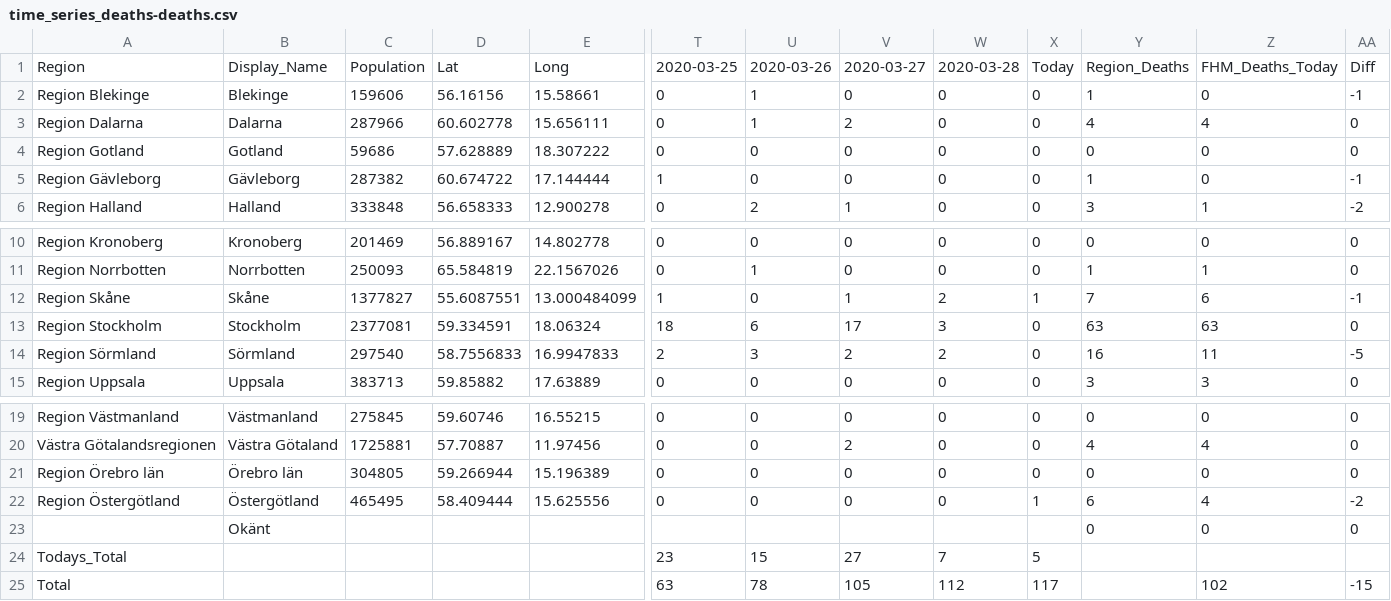
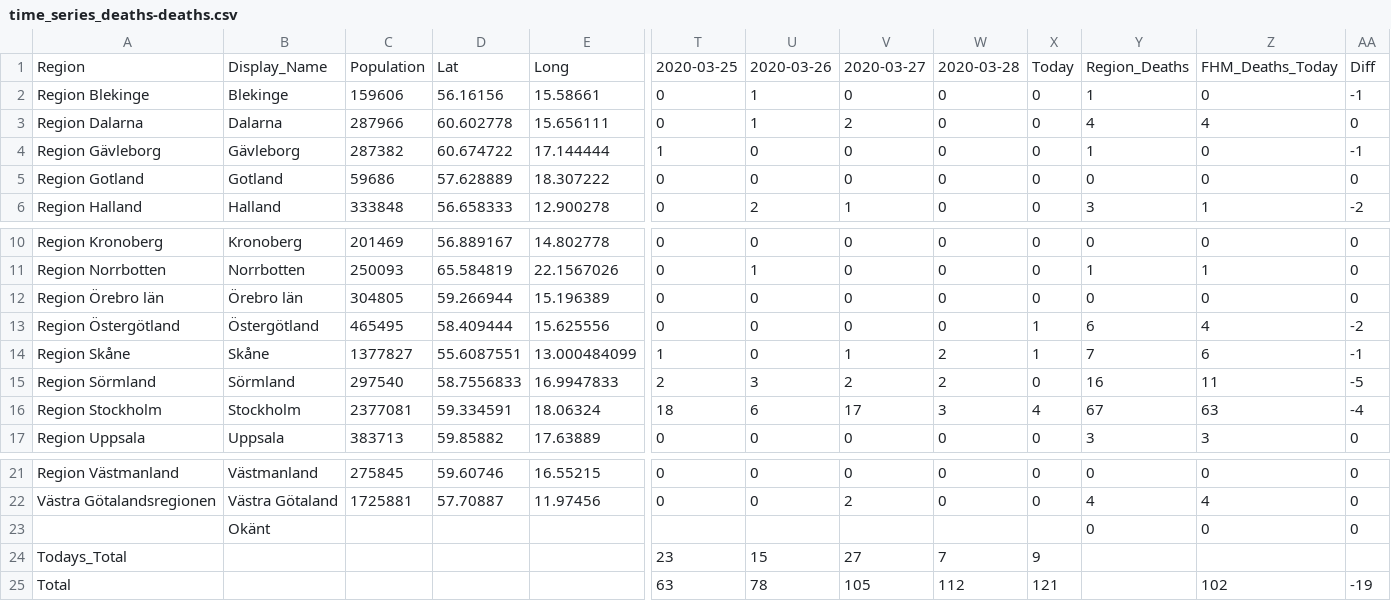
Before and after one commit to elinlutz/gatsby-map, a CSV file: src/data/time_series/time_series_deaths-deaths.csv, drawn as a sheet; only a part is shown, gaps mark what is left out; removed rows and columns are numbered as before the commit, all else as after; rows hold the shown columns only; the diff names each change by its address in the sheet, - before the commit and + after, or states it on an @@ line.

```diff
--- a/src/data/time_series/time_series_deaths-deaths.csv
+++ b/src/data/time_series/time_series_deaths-deaths.csv
@@ row 5 moved to row 4: Region Gävleborg @@
@@ row 21 moved to row 12: Region Örebro län @@
@@ row 22 moved to row 13: Region Östergötland @@
-row 13: Region Stockholm | Stockholm | 2377081 | 59.334591 | 18.06324 | 18 | 6 | 17 | 3 | 0 | 63 | 63 | 0
+row 16: Region Stockholm | Stockholm | 2377081 | 59.334591 | 18.06324 | 18 | 6 | 17 | 3 | 4 | 67 | 63 | -4
-X24: 5
+X24: 9
-X25: 117
+X25: 121
-AA25: -15
+AA25: -19
```
Also changed, not shown: src/data/time_series/time_series_confimed-confirmed.csv.
